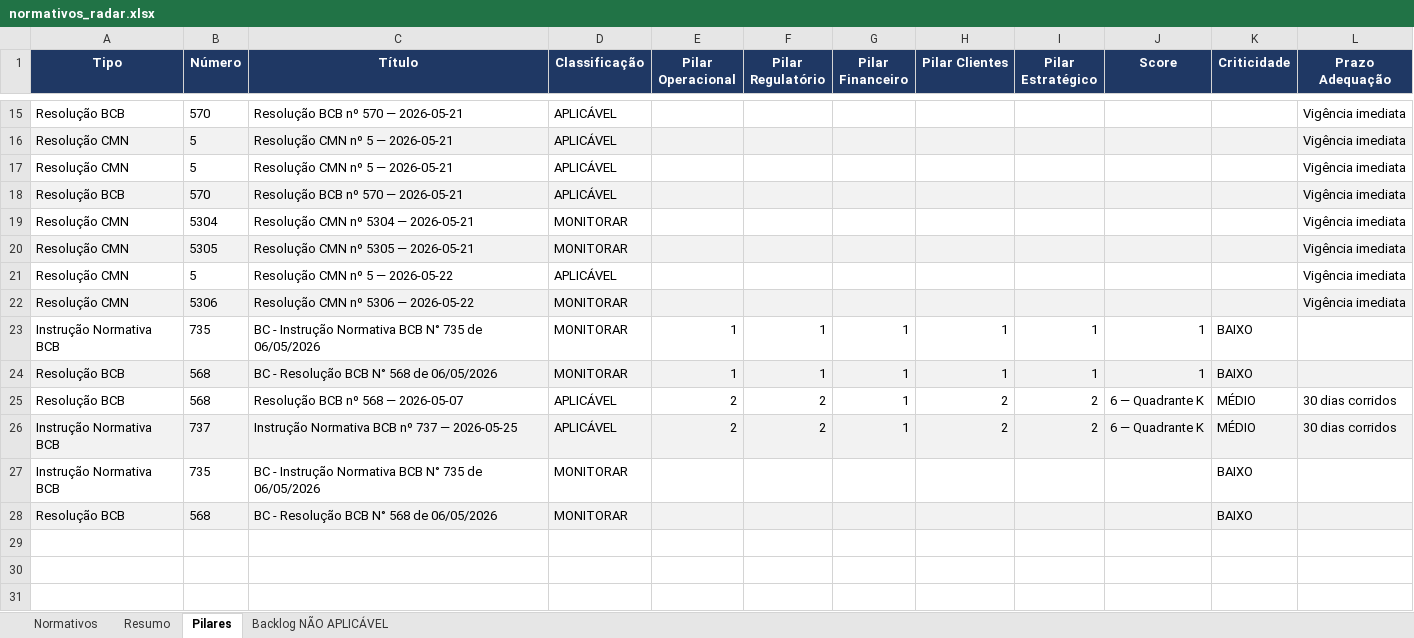
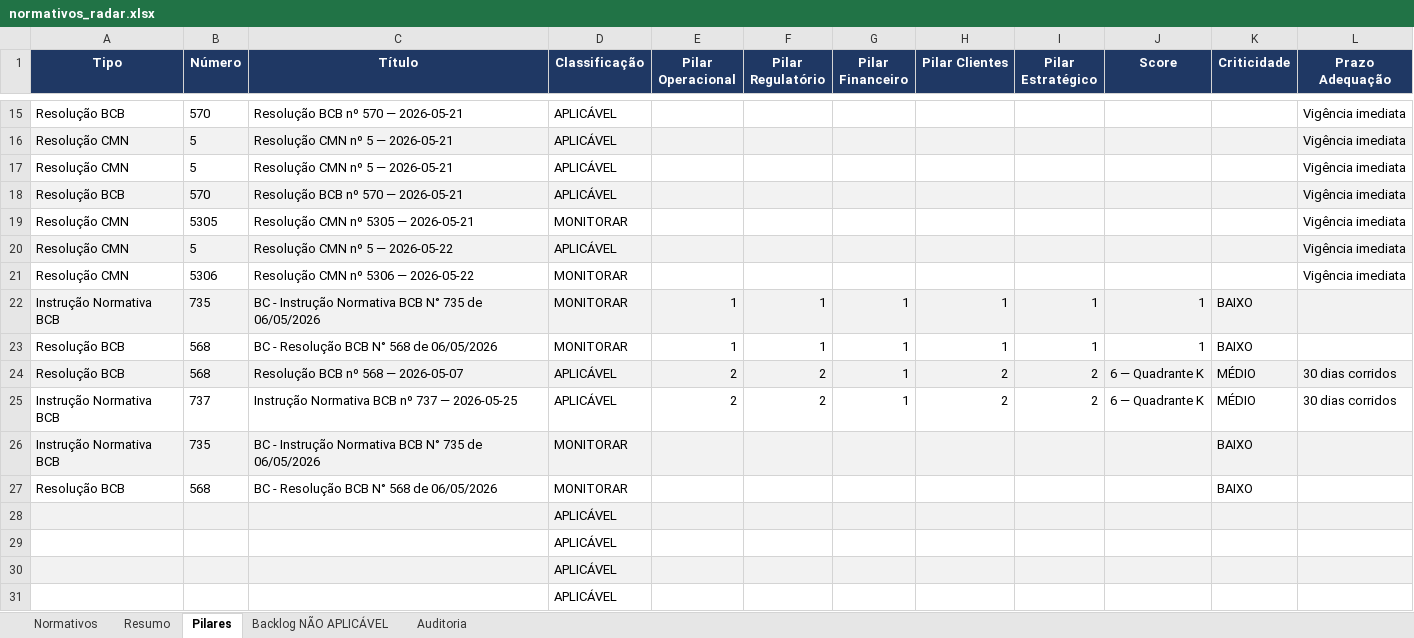
Before and after one commit to giovannabatistutti-ctrl/normativos_md, an Excel workbook: planilha/normativos_radar.xlsx, sheet Pilares, drawn as a sheet; only a part is shown, gaps mark what is left out; values as stored, in another font and other column widths than the file's, no borders; removed rows and columns are numbered as before the commit, all else as after; the diff names each change by its address in the sheet, - before the commit and + after, or states it on an @@ line.

```diff
--- a/planilha/normativos_radar.xlsx (sheet Pilares)
+++ b/planilha/normativos_radar.xlsx (sheet Pilares)
+sheet tab: Auditoria
-row 19: Resolução CMN | 5304 | Resolução CMN nº 5304 — 2026-05-21 | MONITORAR |  |  |  |  |  |  |  | Vigência imediata
-A19:L19 fill: #F2F2F2
+A19:L19 fill: none
-A20:L20 fill: none
+A20:L20 fill: #F2F2F2
-A21:L21 fill: #F2F2F2
+A21:L21 fill: none
-A22:L22 fill: none
+A22:L22 fill: #F2F2F2
-A23:L23 fill: #F2F2F2
+A23:L23 fill: none
-A24:L24 fill: none
+A24:L24 fill: #F2F2F2
-A25:L25 fill: #F2F2F2
+A25:L25 fill: none
-A26:L26 fill: none
+A26:L26 fill: #F2F2F2
-A27:L27 fill: #F2F2F2
+A27:L27 fill: none
+row 28:  |  |  | APLICÁVEL
+row 29:  |  |  | APLICÁVEL
+row 30:  |  |  | APLICÁVEL
+row 31:  |  |  | APLICÁVEL
```
Also changed, not shown: sheet Backlog NÃO APLICÁVEL, sheet Normativos, sheet Resumo.
